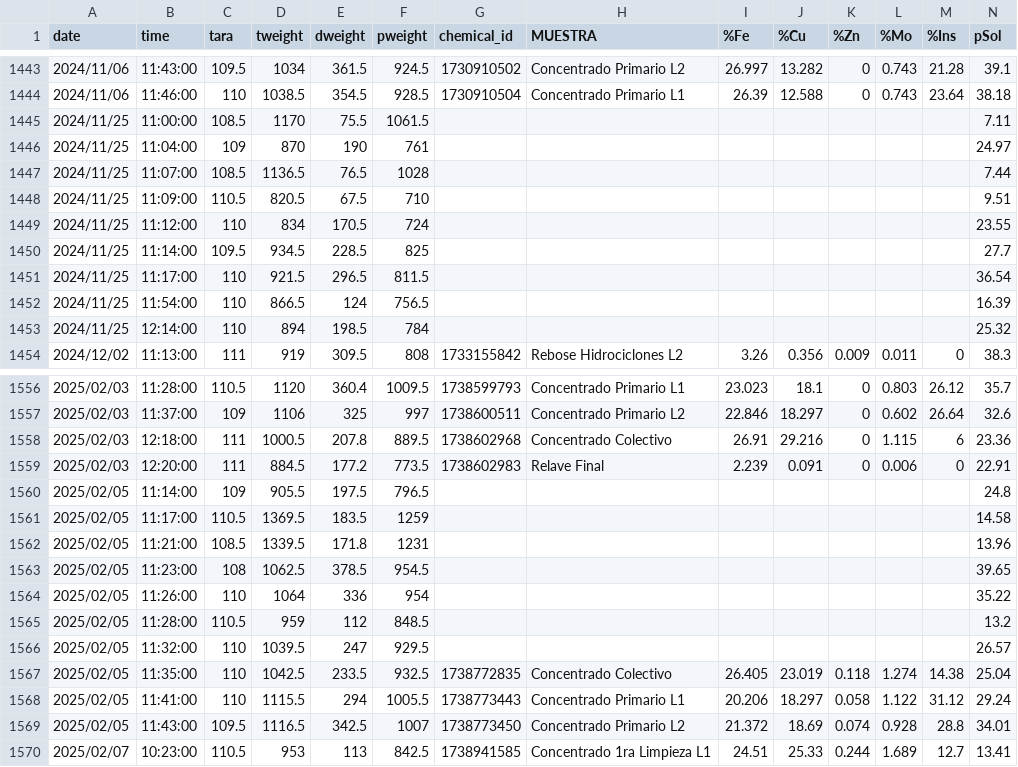
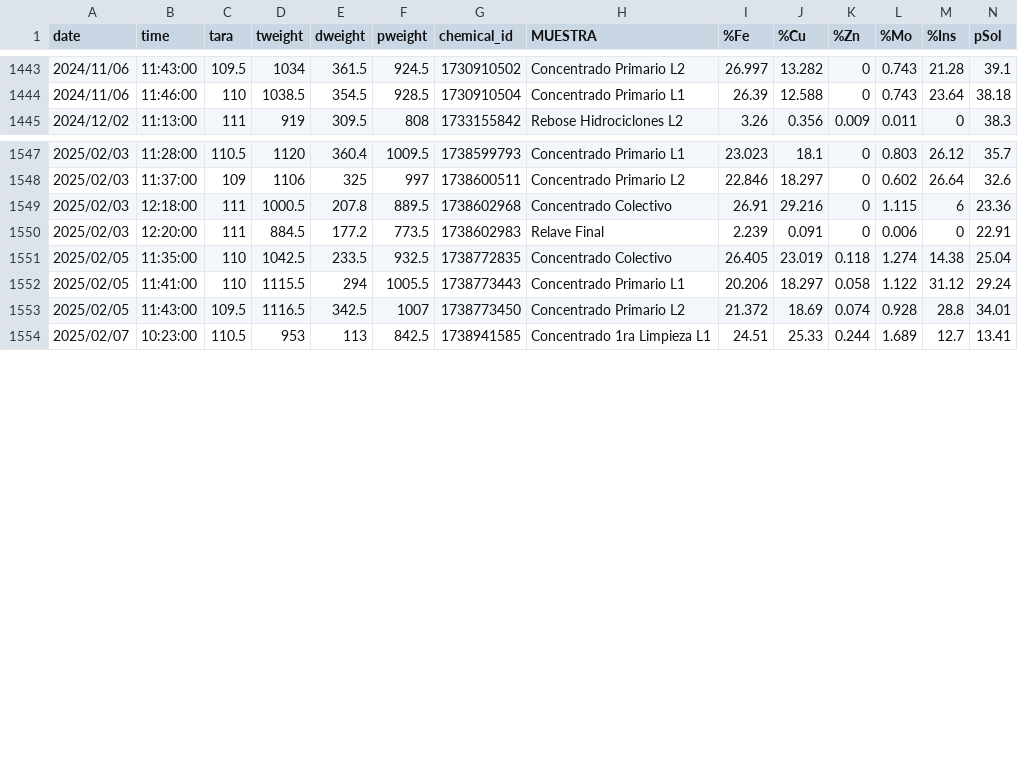
Before and after one commit to FitoCCF/data4cdpv1_local, a CSV file: data/processed/data_cobre_c2v3.csv, drawn as a sheet; only a part is shown, gaps mark what is left out; rows hold the shown columns only; the diff names each change by its address in the sheet, - before the commit and + after, or states it on an @@ line.

```diff
--- a/data/processed/data_cobre_c2v3.csv
+++ b/data/processed/data_cobre_c2v3.csv
-row 1445: 2024/11/25 | 11:00:00 | 108.5 | 1170 | 75.5 | 1061.5 |  |  |  |  |  |  |  | 7.11
-row 1446: 2024/11/25 | 11:04:00 | 109 | 870 | 190 | 761 |  |  |  |  |  |  |  | 24.97
-row 1447: 2024/11/25 | 11:07:00 | 108.5 | 1136.5 | 76.5 | 1028 |  |  |  |  |  |  |  | 7.44
-row 1448: 2024/11/25 | 11:09:00 | 110.5 | 820.5 | 67.5 | 710 |  |  |  |  |  |  |  | 9.51
-row 1449: 2024/11/25 | 11:12:00 | 110 | 834 | 170.5 | 724 |  |  |  |  |  |  |  | 23.55
-row 1450: 2024/11/25 | 11:14:00 | 109.5 | 934.5 | 228.5 | 825 |  |  |  |  |  |  |  | 27.7
-row 1451: 2024/11/25 | 11:17:00 | 110 | 921.5 | 296.5 | 811.5 |  |  |  |  |  |  |  | 36.54
-row 1452: 2024/11/25 | 11:54:00 | 110 | 866.5 | 124 | 756.5 |  |  |  |  |  |  |  | 16.39
-row 1453: 2024/11/25 | 12:14:00 | 110 | 894 | 198.5 | 784 |  |  |  |  |  |  |  | 25.32
-row 1560: 2025/02/05 | 11:14:00 | 109 | 905.5 | 197.5 | 796.5 |  |  |  |  |  |  |  | 24.8
-row 1561: 2025/02/05 | 11:17:00 | 110.5 | 1369.5 | 183.5 | 1259 |  |  |  |  |  |  |  | 14.58
-row 1562: 2025/02/05 | 11:21:00 | 108.5 | 1339.5 | 171.8 | 1231 |  |  |  |  |  |  |  | 13.96
-row 1563: 2025/02/05 | 11:23:00 | 108 | 1062.5 | 378.5 | 954.5 |  |  |  |  |  |  |  | 39.65
-row 1564: 2025/02/05 | 11:26:00 | 110 | 1064 | 336 | 954 |  |  |  |  |  |  |  | 35.22
-row 1565: 2025/02/05 | 11:28:00 | 110.5 | 959 | 112 | 848.5 |  |  |  |  |  |  |  | 13.2
-row 1566: 2025/02/05 | 11:32:00 | 110 | 1039.5 | 247 | 929.5 |  |  |  |  |  |  |  | 26.57
```
Also changed, not shown: 1 other file.
